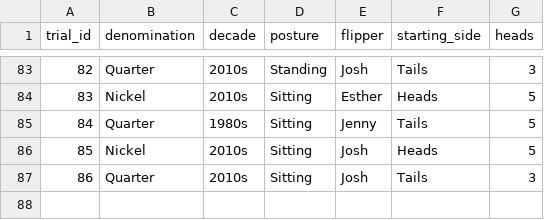
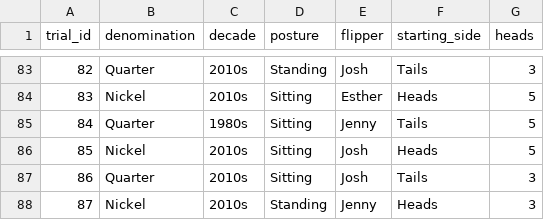
Before and after one commit to jlee2843/830-coin-fairness, a CSV file: data/coin_experiment_data.csv, drawn as a sheet; only a part is shown, gaps mark what is left out; the diff names each change by its address in the sheet, - before the commit and + after, or states it on an @@ line.

Commit message:
Update coin data 2026-07-12T22:19:18

```diff
--- a/data/coin_experiment_data.csv
+++ b/data/coin_experiment_data.csv
+row 88: 87 | Nickel | 2010s | Standing | Jenny | Heads | 3
```
